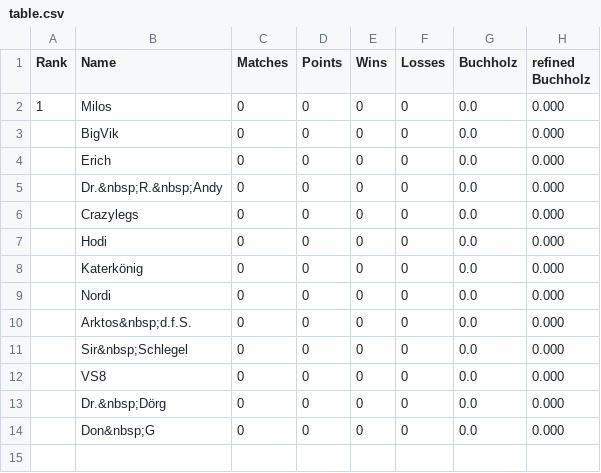
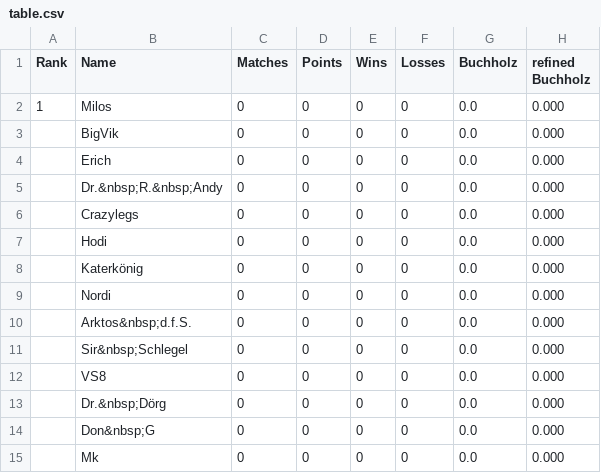
Before and after one commit to flunkypiraten/flunkypiraten.github.io, a CSV file: _data/table.csv, drawn as a sheet; the diff names each change by its address in the sheet, - before the commit and + after, or states it on an @@ line.

Commit message:
update table data

```diff
--- a/_data/table.csv
+++ b/_data/table.csv
+row 15:  | Mk | 0 | 0 | 0 | 0 | 0.0 | 0.000
```
